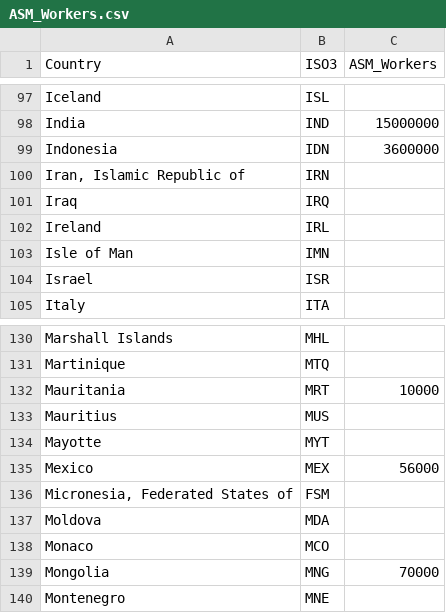
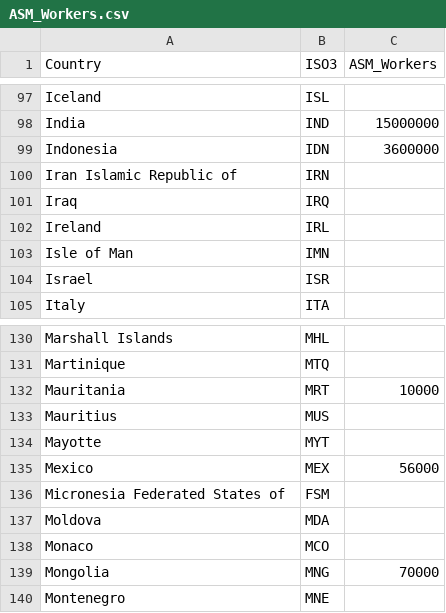
Before and after one commit to druhib/mineralAcquisition, a CSV file: backend/data/ASM_Workers.csv, drawn as a sheet; only a part is shown, gaps mark what is left out.

Commit message:
Update ASM_Workers.csv

```diff
--- a/backend/data/ASM_Workers.csv
+++ b/backend/data/ASM_Workers.csv
@@ -99,3 +99,3 @@ India,IND,15000000
 Indonesia,IDN,3600000
-"Iran, Islamic Republic of",IRN,
+Iran Islamic Republic of,IRN,
 Iraq,IRQ,
@@ -135,3 +135,3 @@ Mayotte,MYT,
 Mexico,MEX,56000
-"Micronesia, Federated States of",FSM,
+Micronesia Federated States of,FSM,
 Moldova,MDA,
```
